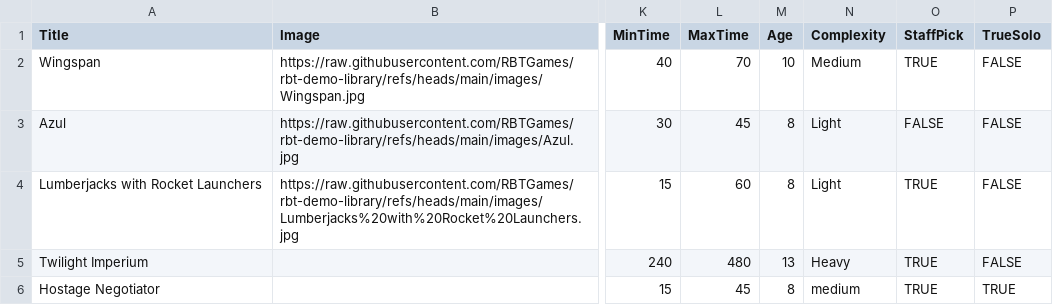
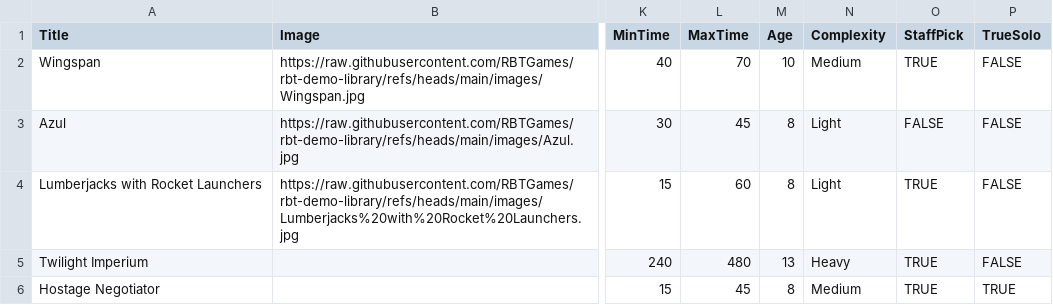
Before and after one commit to RBTGames/rbt-demo-library, a CSV file: Games.csv, drawn as a sheet; only a part is shown, gaps mark what is left out; the diff names each change by its address in the sheet, - before the commit and + after, or states it on an @@ line.

Commit message:
Add files via upload

```diff
--- a/Games.csv
+++ b/Games.csv
-N6 (Complexity): medium
+N6 (Complexity): Medium
```
